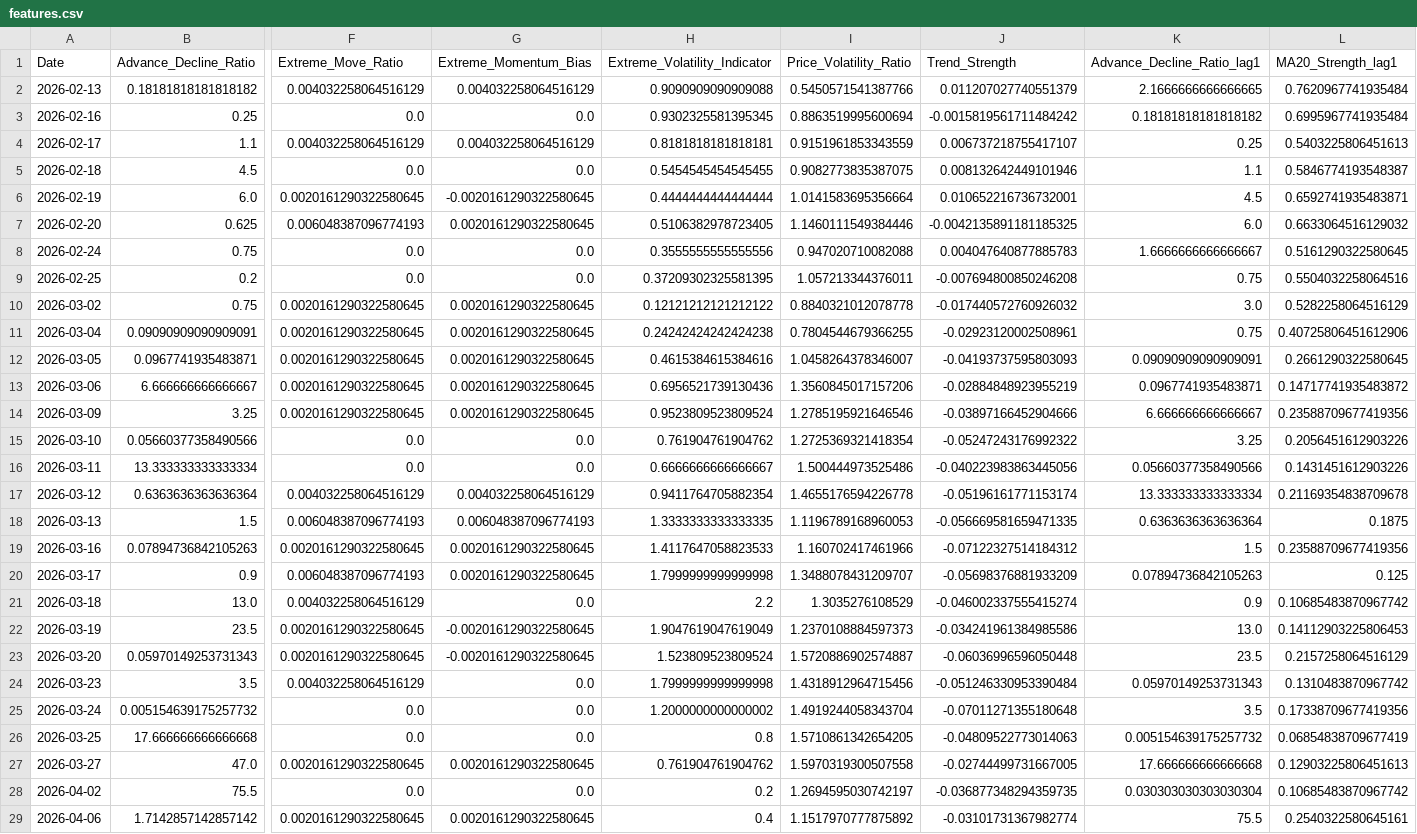
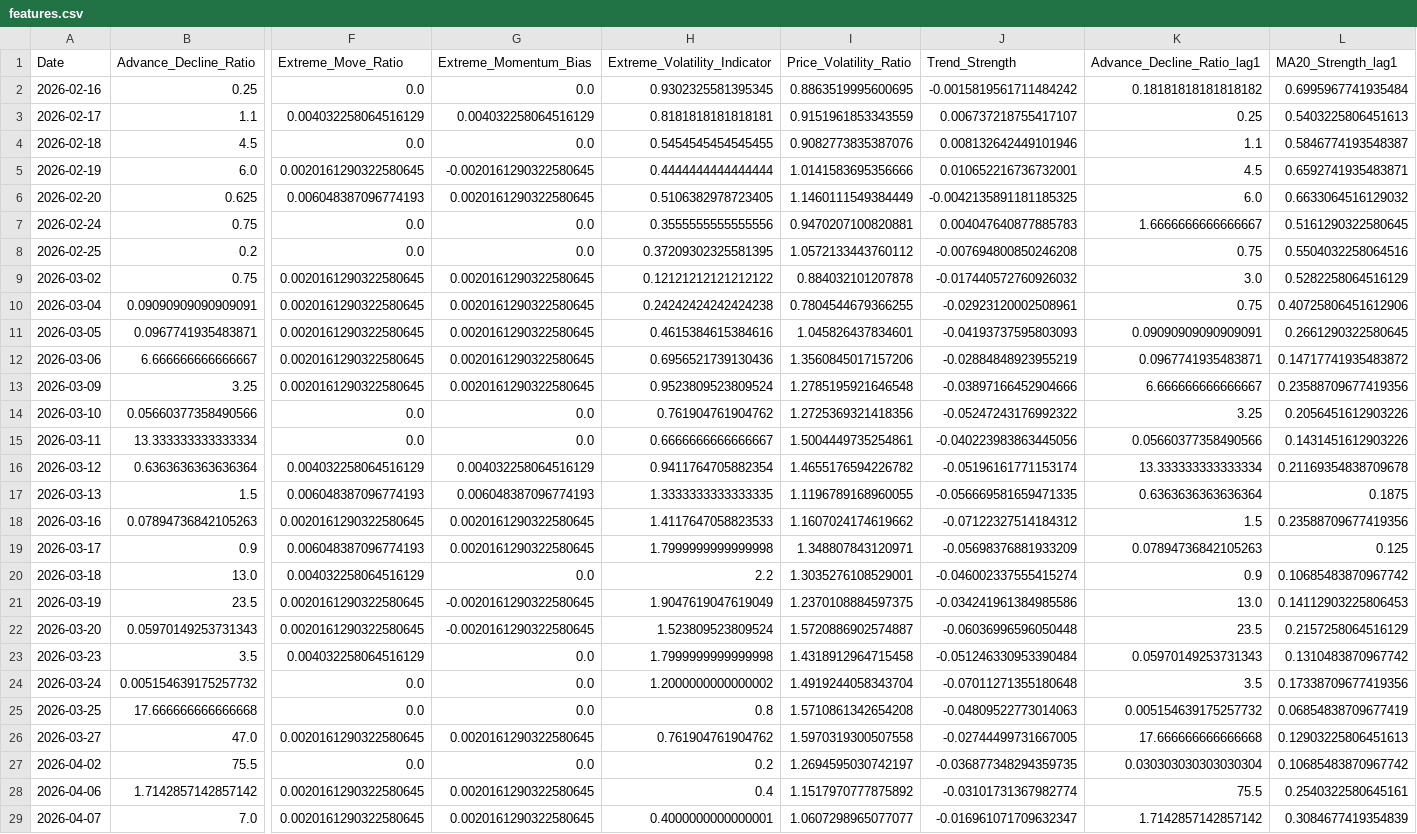
Before and after one commit to upendra-18/Multi-Regime-Market-State-Detection---Adaptive-Capital-Allocation-System, a CSV file: data/features.csv, drawn as a sheet; only a part is shown, gaps mark what is left out; the shorter side is filled out with more unchanged rows; removed rows and columns are numbered as before the commit, all else as after; rows hold the shown columns only; the diff covers the shown part only; the diff names each change by its address in the sheet, - before the commit and + after, or states it on an @@ line.

```diff
--- a/data/features.csv
+++ b/data/features.csv
-row 2: 2026-02-13 | 0.18181818181818182 | 0.004032258064516129 | 0.004032258064516129 | 0.9090909090909088 | 0.5450571541387766 | 0.011207027740551379 | 2.1666666666666665 | 0.7620967741935484
-I2 (Price_Volatility_Ratio): 0.8863519995600694
+I2 (Price_Volatility_Ratio): 0.8863519995600695
-I4 (Price_Volatility_Ratio): 0.9082773835387075
+I4 (Price_Volatility_Ratio): 0.9082773835387076
-I5 (Price_Volatility_Ratio): 1.0141583695356664
+I5 (Price_Volatility_Ratio): 1.0141583695356666
-I6 (Price_Volatility_Ratio): 1.1460111549384446
+I6 (Price_Volatility_Ratio): 1.1460111549384449
-I7 (Price_Volatility_Ratio): 0.947020710082088
+I7 (Price_Volatility_Ratio): 0.9470207100820881
-I8 (Price_Volatility_Ratio): 1.057213344376011
+I8 (Price_Volatility_Ratio): 1.0572133443760112
-I9 (Price_Volatility_Ratio): 0.8840321012078778
+I9 (Price_Volatility_Ratio): 0.884032101207878
-I11 (Price_Volatility_Ratio): 1.0458264378346007
+I11 (Price_Volatility_Ratio): 1.045826437834601
-I13 (Price_Volatility_Ratio): 1.2785195921646546
+I13 (Price_Volatility_Ratio): 1.2785195921646548
-I14 (Price_Volatility_Ratio): 1.2725369321418354
+I14 (Price_Volatility_Ratio): 1.2725369321418356
-I15 (Price_Volatility_Ratio): 1.500444973525486
+I15 (Price_Volatility_Ratio): 1.5004449735254861
-I16 (Price_Volatility_Ratio): 1.4655176594226778
+I16 (Price_Volatility_Ratio): 1.4655176594226782
-I17 (Price_Volatility_Ratio): 1.1196789168960053
+I17 (Price_Volatility_Ratio): 1.1196789168960055
-I18 (Price_Volatility_Ratio): 1.160702417461966
+I18 (Price_Volatility_Ratio): 1.1607024174619662
-I19 (Price_Volatility_Ratio): 1.3488078431209707
+I19 (Price_Volatility_Ratio): 1.348807843120971
-I20 (Price_Volatility_Ratio): 1.3035276108529
+I20 (Price_Volatility_Ratio): 1.3035276108529001
-I21 (Price_Volatility_Ratio): 1.2370108884597373
+I21 (Price_Volatility_Ratio): 1.2370108884597375
-I23 (Price_Volatility_Ratio): 1.4318912964715456
+I23 (Price_Volatility_Ratio): 1.4318912964715458
-I25 (Price_Volatility_Ratio): 1.5710861342654205
+I25 (Price_Volatility_Ratio): 1.5710861342654208
```
Also changed, not shown: 1 added row elsewhere in this file, data/daily_summary.csv, 1 other file.
